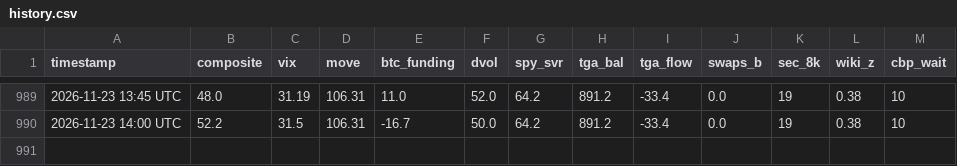
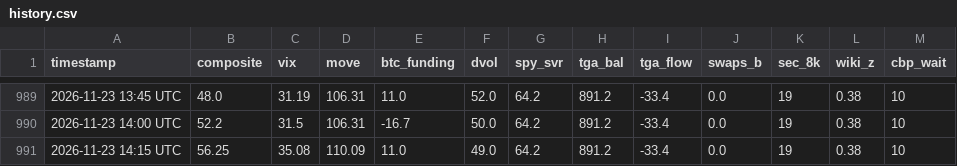
Before and after one commit to hartmutnese-stack/OMW-detailed, a CSV file: history.csv, drawn as a sheet; only a part is shown, gaps mark what is left out.

```diff
--- a/history.csv
+++ b/history.csv
@@ -990 +990,2 @@ timestamp,composite,vix,move,btc_funding,dvol,spy_svr,tga_bal,tga_flow,swaps_b,s
 2026-11-23 14:00 UTC,52.2,31.5,106.31,-16.7,50.0,64.2,891.2,-33.4,0.0,19,0.38,10
+2026-11-23 14:15 UTC,56.25,35.08,110.09,11.0,49.0,64.2,891.2,-33.4,0.0,19,0.38,10
```
Also changed, not shown: 4 other files.
